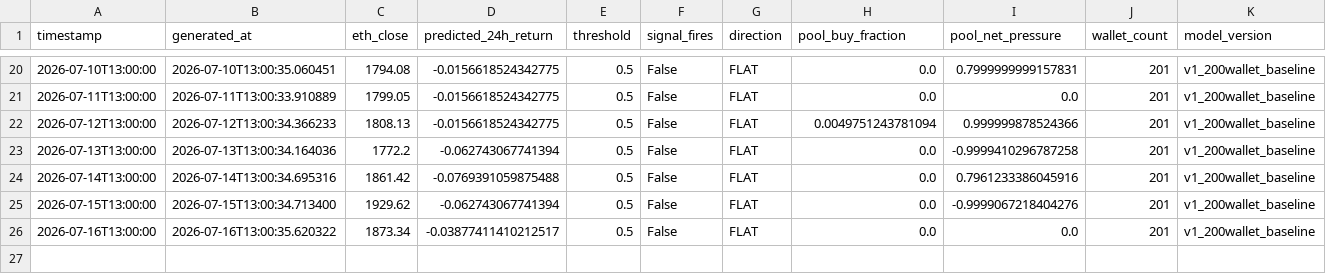
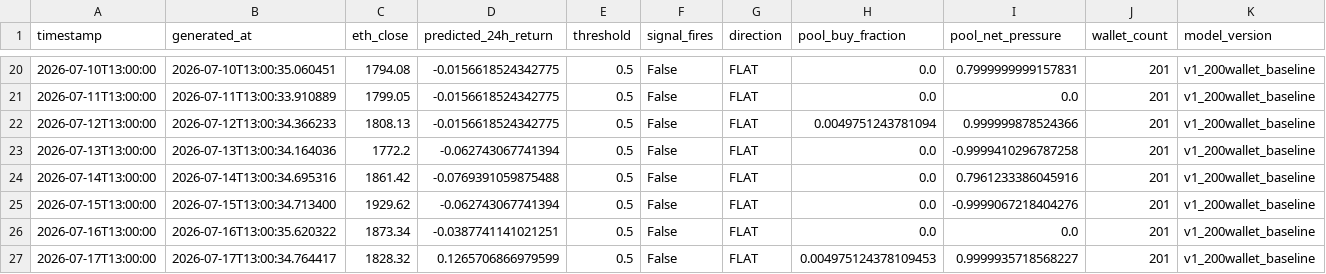
Before and after one commit to colinmchugh33/vesper_capital, a CSV file: data/live_signals/daily_signals.csv, drawn as a sheet; only a part is shown, gaps mark what is left out.

Commit message:
Live signal 2026-07-17 13:00 | FLAT | pred=+0.1266% | ETH=$1,828

```diff
--- a/data/live_signals/daily_signals.csv
+++ b/data/live_signals/daily_signals.csv
@@ -25,2 +25,3 @@ timestamp,generated_at,eth_close,predicted_24h_return,threshold,signal_fires,dir
 2026-07-15T13:00:00,2026-07-15T13:00:34.713400,1929.62,-0.062743067741394,0.5,False,FLAT,0.0,-0.9999067218404276,201,v1_200wallet_baseline
-2026-07-16T13:00:00,2026-07-16T13:00:35.620322,1873.34,-0.03877411410212517,0.5,False,FLAT,0.0,0.0,201,v1_200wallet_baseline
+2026-07-16T13:00:00,2026-07-16T13:00:35.620322,1873.34,-0.0387741141021251,0.5,False,FLAT,0.0,0.0,201,v1_200wallet_baseline
+2026-07-17T13:00:00,2026-07-17T13:00:34.764417,1828.32,0.1265706866979599,0.5,False,FLAT,0.004975124378109453,0.9999935718568227,201,v1_200wallet_baseline
```
Also changed, not shown: 1 other file.
